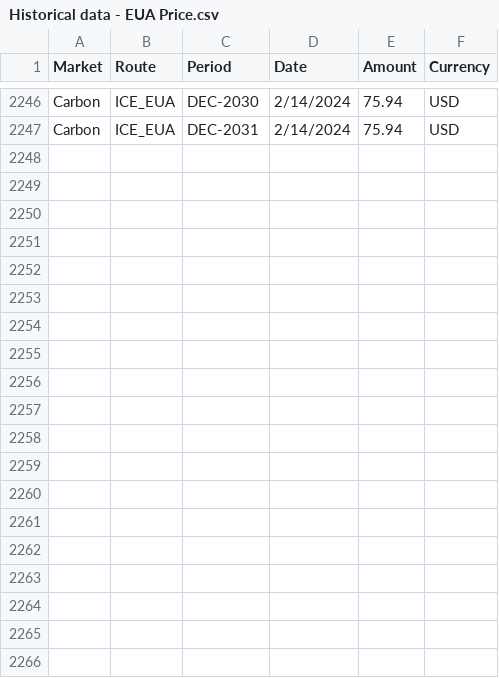
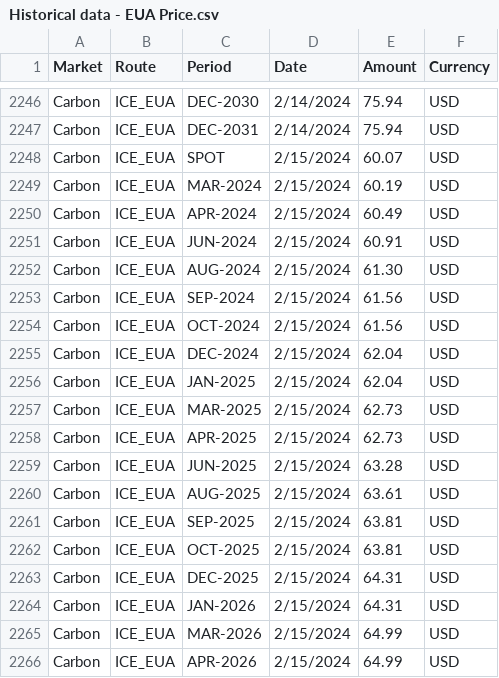
Before and after one commit to huanhuanbass/EUA, a CSV file: Historical data - EUA Price.csv, drawn as a sheet; only a part is shown, gaps mark what is left out; the diff covers the shown part only; the diff names each change by its address in the sheet, - before the commit and + after, or states it on an @@ line.

```diff
--- a/Historical data - EUA Price.csv
+++ b/Historical data - EUA Price.csv
+row 2248: Carbon | ICE_EUA | SPOT | 2/15/2024 | 60.07 | USD
+row 2249: Carbon | ICE_EUA | MAR-2024 | 2/15/2024 | 60.19 | USD
+row 2250: Carbon | ICE_EUA | APR-2024 | 2/15/2024 | 60.49 | USD
+row 2251: Carbon | ICE_EUA | JUN-2024 | 2/15/2024 | 60.91 | USD
+row 2252: Carbon | ICE_EUA | AUG-2024 | 2/15/2024 | 61.30 | USD
+row 2253: Carbon | ICE_EUA | SEP-2024 | 2/15/2024 | 61.56 | USD
+row 2254: Carbon | ICE_EUA | OCT-2024 | 2/15/2024 | 61.56 | USD
+row 2255: Carbon | ICE_EUA | DEC-2024 | 2/15/2024 | 62.04 | USD
+row 2256: Carbon | ICE_EUA | JAN-2025 | 2/15/2024 | 62.04 | USD
+row 2257: Carbon | ICE_EUA | MAR-2025 | 2/15/2024 | 62.73 | USD
+row 2258: Carbon | ICE_EUA | APR-2025 | 2/15/2024 | 62.73 | USD
+row 2259: Carbon | ICE_EUA | JUN-2025 | 2/15/2024 | 63.28 | USD
+row 2260: Carbon | ICE_EUA | AUG-2025 | 2/15/2024 | 63.61 | USD
+row 2261: Carbon | ICE_EUA | SEP-2025 | 2/15/2024 | 63.81 | USD
+row 2262: Carbon | ICE_EUA | OCT-2025 | 2/15/2024 | 63.81 | USD
+row 2263: Carbon | ICE_EUA | DEC-2025 | 2/15/2024 | 64.31 | USD
+row 2264: Carbon | ICE_EUA | JAN-2026 | 2/15/2024 | 64.31 | USD
+row 2265: Carbon | ICE_EUA | MAR-2026 | 2/15/2024 | 64.99 | USD
+row 2266: Carbon | ICE_EUA | APR-2026 | 2/15/2024 | 64.99 | USD
```
Also changed, not shown: 11 added rows elsewhere in this file, European Union Allowance.csv.
